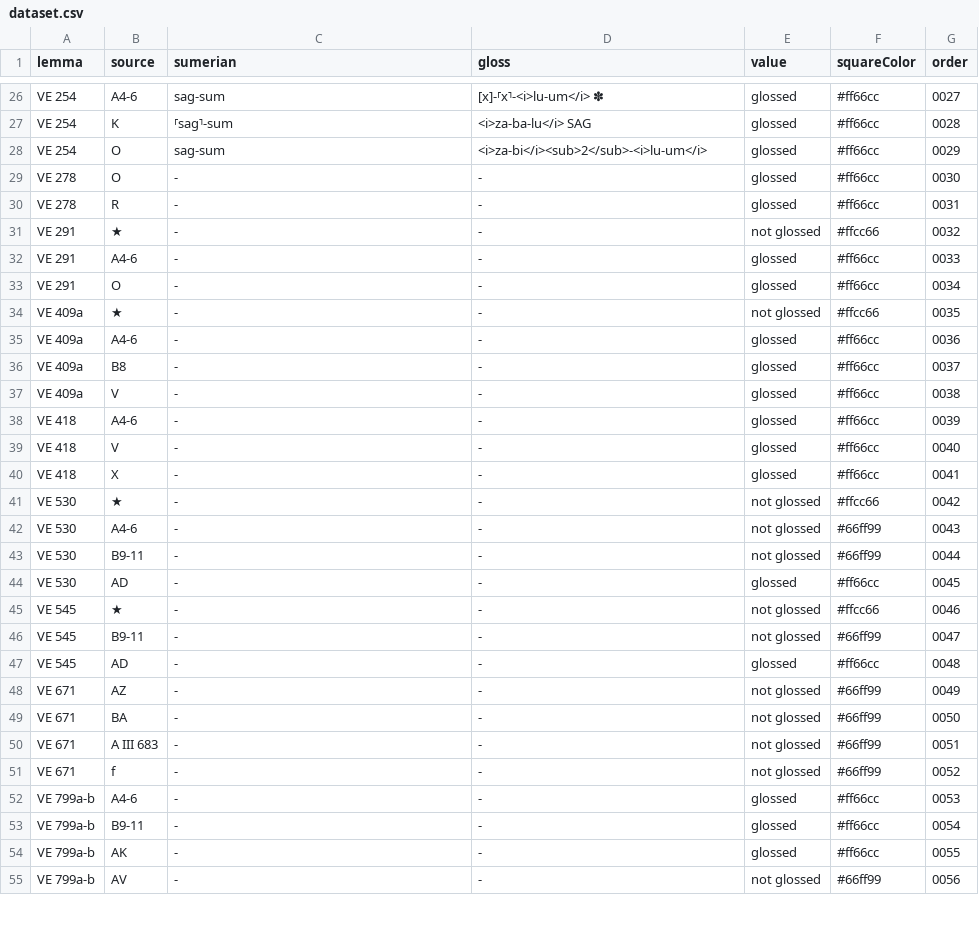
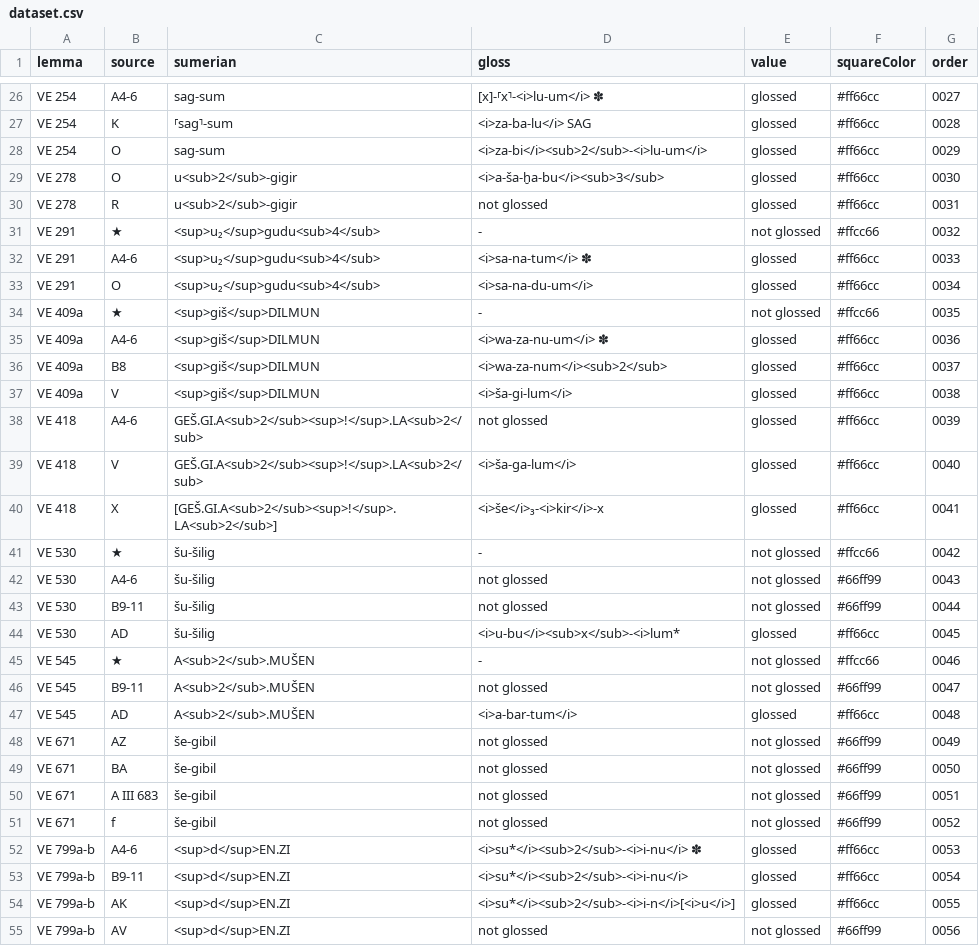
Before and after one commit to erica-scarpa/VE, a CSV file: assets/dataset.csv, drawn as a sheet; only a part is shown, gaps mark what is left out; the diff covers the shown part only.

Commit message:
Update dataset.csv

```diff
--- a/assets/dataset.csv
+++ b/assets/dataset.csv
@@ -28,28 +28,28 @@ VE 254,K,⸢sag⸣-sum,<i>za-ba-lu</i> SAG,glossed,#ff66cc,0028
 VE 254,O,sag-sum,<i>za-bi</i><sub>2</sub>-<i>lu-um</i>,glossed,#ff66cc,0029
-VE 278,O,-,-,glossed,#ff66cc,0030
-VE 278,R,-,-,glossed,#ff66cc,0031
-VE 291,★,-,-,not glossed,#ffcc66,0032
-VE 291,A4-6,-,-,glossed,#ff66cc,0033
-VE 291,O,-,-,glossed,#ff66cc,0034
-VE 409a,★,-,-,not glossed,#ffcc66,0035
-VE 409a,A4-6,-,-,glossed,#ff66cc,0036
-VE 409a,B8,-,-,glossed,#ff66cc,0037
-VE 409a,V,-,-,glossed,#ff66cc,0038
-VE 418,A4-6,-,-,glossed,#ff66cc,0039
-VE 418,V,-,-,glossed,#ff66cc,0040
-VE 418,X,-,-,glossed,#ff66cc,0041
-VE 530,★,-,-,not glossed,#ffcc66,0042
-VE 530,A4-6,-,-,not glossed,#66ff99,0043
-VE 530,B9-11,-,-,not glossed,#66ff99,0044
-VE 530,AD,-,-,glossed,#ff66cc,0045
-VE 545,★,-,-,not glossed,#ffcc66,0046
-VE 545,B9-11,-,-,not glossed,#66ff99,0047
-VE 545,AD,-,-,glossed,#ff66cc,0048
-VE 671,AZ,-,-,not glossed,#66ff99,0049
-VE 671,BA,-,-,not glossed,#66ff99,0050
-VE 671,A III 683,-,-,not glossed,#66ff99,0051
-VE 671,f,-,-,not glossed,#66ff99,0052
-VE 799a-b,A4-6,-,-,glossed,#ff66cc,0053
-VE 799a-b,B9-11,-,-,glossed,#ff66cc,0054
-VE 799a-b,AK,-,-,glossed,#ff66cc,0055
-VE 799a-b,AV,-,-,not glossed,#66ff99,0056
+VE 278,O,u<sub>2</sub>-gigir,<i>a-ša-ḫa-bu</i><sub>3</sub>,glossed,#ff66cc,0030
+VE 278,R,u<sub>2</sub>-gigir,not glossed,glossed,#ff66cc,0031
+VE 291,★,<sup>u₂</sup>gudu<sub>4</sub> ,-,not glossed,#ffcc66,0032
+VE 291,A4-6,<sup>u₂</sup>gudu<sub>4</sub> ,<i>sa-na-tum</i> ✽,glossed,#ff66cc,0033
+VE 291,O,<sup>u₂</sup>gudu<sub>4</sub> ,<i>sa-na-du-um</i>,glossed,#ff66cc,0034
+VE 409a,★,<sup>giš</sup>DILMUN,-,not glossed,#ffcc66,0035
+VE 409a,A4-6,<sup>giš</sup>DILMUN,<i>wa-za-nu-um</i> ✽  ,glossed,#ff66cc,0036
+VE 409a,B8,<sup>giš</sup>DILMUN,<i>wa-za-num</i><sub>2</sub>,glossed,#ff66cc,0037
+VE 409a,V,<sup>giš</sup>DILMUN,<i>ša-gi-lum</i>,glossed,#ff66cc,0038
+VE 418,A4-6,GEŠ.GI.A<sub>2</sub><sup>!</sup>.LA<sub>2</sub>,not glossed,glossed,#ff66cc,0039
+VE 418,V,GEŠ.GI.A<sub>2</sub><sup>!</sup>.LA<sub>2</sub>,<i>ša-ga-lum</i>,glossed,#ff66cc,0040
+VE 418,X,[GEŠ.GI.A<sub>2</sub><sup>!</sup>.LA<sub>2</sub>],<i>še</i>₃-<i>kir</i>-x,glossed,#ff66cc,0041
+VE 530,★,šu-šilig,-,not glossed,#ffcc66,0042
+VE 530,A4-6,šu-šilig,not glossed,not glossed,#66ff99,0043
+VE 530,B9-11,šu-šilig,not glossed,not glossed,#66ff99,0044
+VE 530,AD,šu-šilig,<i>u-bu</i><sub>x</sub>-<i>lum* ,glossed,#ff66cc,0045
+VE 545,★,A<sub>2</sub>.MUŠEN,-,not glossed,#ffcc66,0046
+VE 545,B9-11,A<sub>2</sub>.MUŠEN,not glossed,not glossed,#66ff99,0047
+VE 545,AD,A<sub>2</sub>.MUŠEN,<i>a-bar-tum</i>,glossed,#ff66cc,0048
+VE 671,AZ,še-gibil,not glossed,not glossed,#66ff99,0049
+VE 671,BA,še-gibil,not glossed,not glossed,#66ff99,0050
+VE 671,A III 683,še-gibil,not glossed,not glossed,#66ff99,0051
+VE 671,f,še-gibil,not glossed,not glossed,#66ff99,0052
+VE 799a-b,A4-6,<sup>d</sup>EN.ZI,<i>su*</i><sub>2</sub>-<i>i-nu</i> ✽,glossed,#ff66cc,0053
+VE 799a-b,B9-11,<sup>d</sup>EN.ZI,<i>su*</i><sub>2</sub>-<i>i-nu</i>,glossed,#ff66cc,0054
+VE 799a-b,AK,<sup>d</sup>EN.ZI,<i>su*</i><sub>2</sub>-<i>i-n</i>[<i>u</i>],glossed,#ff66cc,0055
+VE 799a-b,AV,<sup>d</sup>EN.ZI,not glossed,not glossed,#66ff99,0056
```
Also changed, not shown: 22 edited cells elsewhere in this file.
